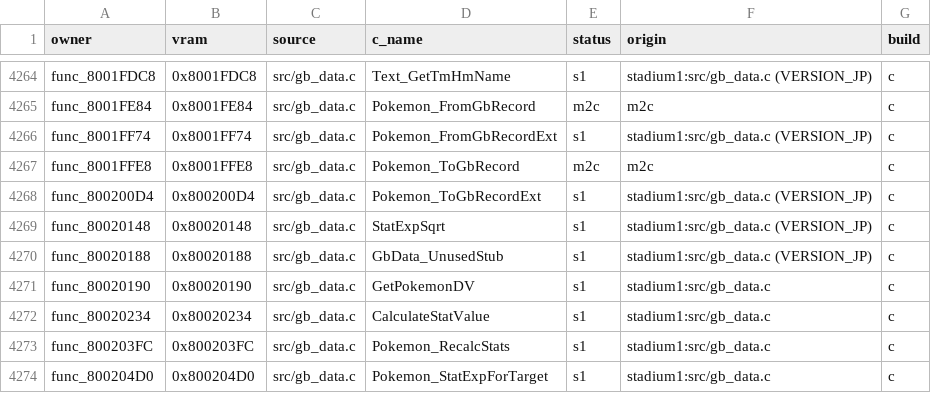
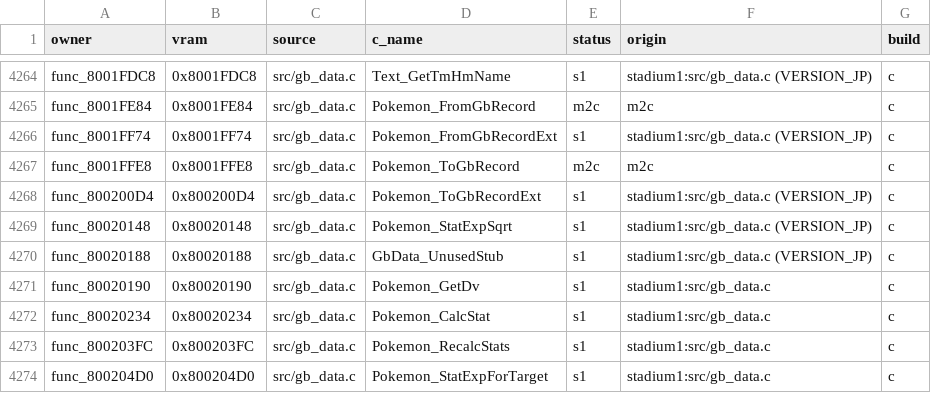
Before and after one commit to team-hippodrome/pokestadium0, a CSV file: docs/function-matches.csv, drawn as a sheet; only a part is shown, gaps mark what is left out.

```diff
--- a/docs/function-matches.csv
+++ b/docs/function-matches.csv
@@ -4268,6 +4268,6 @@ func_8001FFE8,0x8001FFE8,src/gb_data.c,Pokemon_ToGbRecord,m2c,m2c,c
 func_800200D4,0x800200D4,src/gb_data.c,Pokemon_ToGbRecordExt,s1,stadium1:src/gb_data.c (VERSION_JP),c
-func_80020148,0x80020148,src/gb_data.c,StatExpSqrt,s1,stadium1:src/gb_data.c (VERSION_JP),c
+func_80020148,0x80020148,src/gb_data.c,Pokemon_StatExpSqrt,s1,stadium1:src/gb_data.c (VERSION_JP),c
 func_80020188,0x80020188,src/gb_data.c,GbData_UnusedStub,s1,stadium1:src/gb_data.c (VERSION_JP),c
-func_80020190,0x80020190,src/gb_data.c,GetPokemonDV,s1,stadium1:src/gb_data.c,c
-func_80020234,0x80020234,src/gb_data.c,CalculateStatValue,s1,stadium1:src/gb_data.c,c
+func_80020190,0x80020190,src/gb_data.c,Pokemon_GetDv,s1,stadium1:src/gb_data.c,c
+func_80020234,0x80020234,src/gb_data.c,Pokemon_CalcStat,s1,stadium1:src/gb_data.c,c
 func_800203FC,0x800203FC,src/gb_data.c,Pokemon_RecalcStats,s1,stadium1:src/gb_data.c,c
```
Also changed, not shown: 8 other files.
